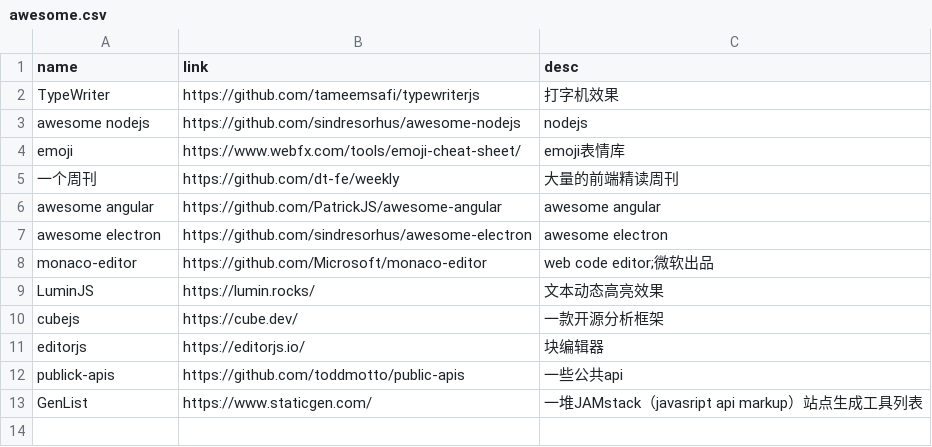
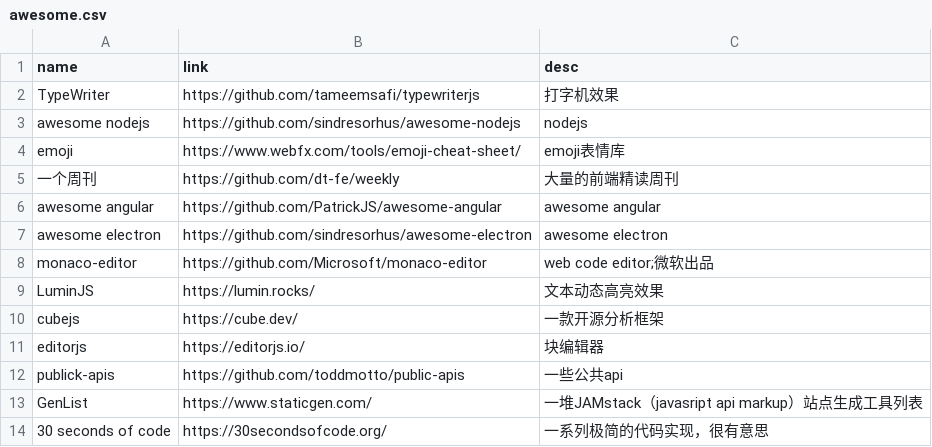
Before and after one commit to werts/werts.github.io, a CSV file: _data/awesome.csv, drawn as a sheet; the diff names each change by its address in the sheet, - before the commit and + after, or states it on an @@ line.

Commit message:
new-awesome

```diff
--- a/_data/awesome.csv
+++ b/_data/awesome.csv
+row 14: 30 seconds of code | https://30secondsofcode.org/ | 一系列极简的代码实现，很有意思
```
Also changed, not shown: 1 other file.
